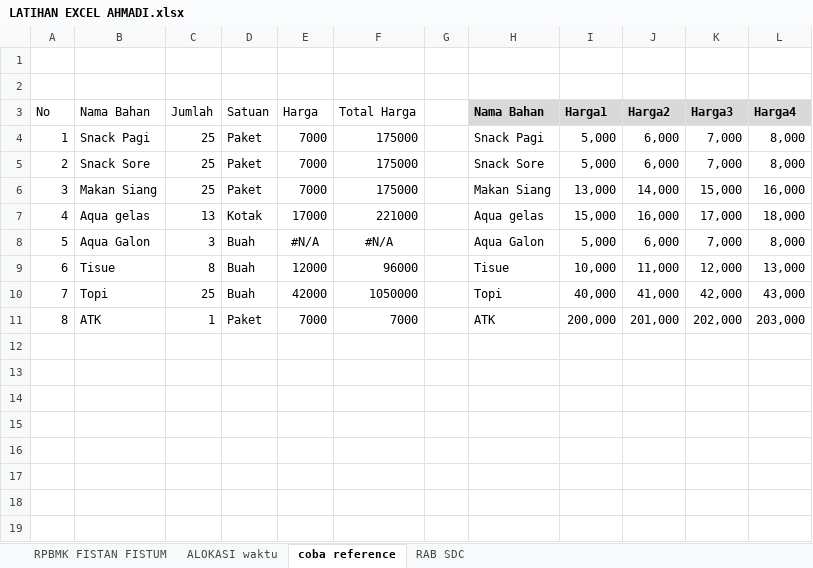
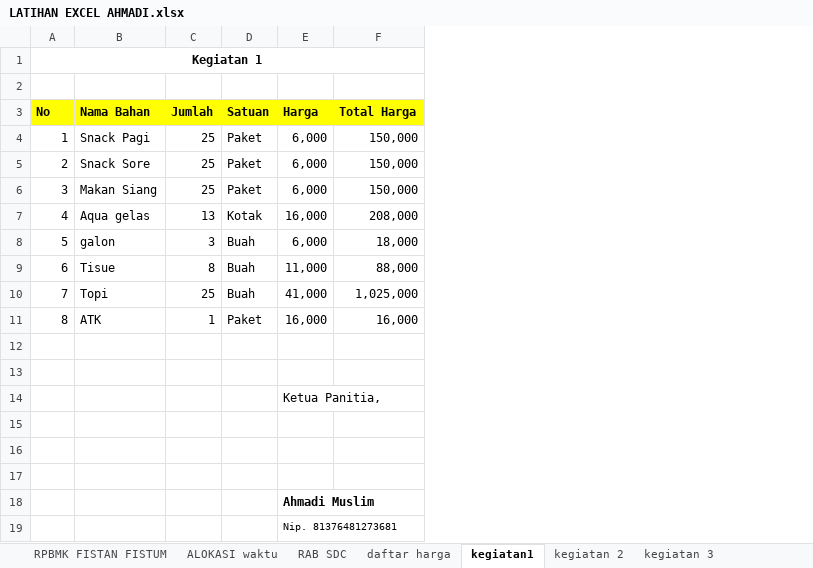
Before and after one commit to abangmuslim/MATERIALPRAKERIN, an Excel workbook: LATIHAN EXCEL AHMADI.xlsx, sheet kegiatan1, drawn as a sheet; values as stored, in another font and other column widths than the file's, no borders; removed rows and columns are numbered as before the commit, all else as after; the diff names each change by its address in the sheet, - before the commit and + after, or states it on an @@ line.

Commit message:
menambah daftar nilai di Hlookup

```diff
--- a/LATIHAN EXCEL AHMADI.xlsx (sheet kegiatan1)
+++ b/LATIHAN EXCEL AHMADI.xlsx (sheet kegiatan1)
-sheet tab: coba reference
+sheet tab: kegiatan1
+sheet tab: daftar harga
+sheet tab: kegiatan 2
+sheet tab: kegiatan 3
@@ sheet tab order changed: RPBMK FISTAN FISTUM | ALOKASI waktu | RAB SDC | daftar harga | kegiatan1 | kegiatan 2 | kegiatan 3 @@
-column G, empty
-column H (Nama Bahan), rows 4-7: Snack Pagi | Snack Sore | Makan Siang | Aqua gelas; rows 9-11: Tisue | Topi | ATK
-column I (Harga1), rows 4-7: 5,000 | 5,000 | 13,000 | 15,000; rows 9-11: 10,000 | 40,000 | 200,000
-column J (Harga2), rows 4-7: 6,000 | 6,000 | 14,000 | 16,000; rows 9-11: 11,000 | 41,000 | 201,000
-column K (Harga3), rows 4-7: 7,000 | 7,000 | 15,000 | 17,000; rows 9-11: 12,000 | 42,000 | 202,000
-column L (Harga4), rows 4-7: 8,000 | 8,000 | 16,000 | 18,000; rows 9-11: 13,000 | 43,000 | 203,000
@@ column A (No) renumbered in row 1 @@
+A1:F1 merged
@@ A3:F3 fill: none → #FFFF00, bold: off → on @@
-E4:E6 (Harga): 7000
+E4:E6 (Harga): 6,000
-F4:F6 (Total Harga): 175000
+F4:F6 (Total Harga): 150,000
-E7 (Harga): 17000
+E7 (Harga): 16,000
-F7 (Total Harga): 221000
+F7 (Total Harga): 208,000
-row 8: 5 | Aqua Galon | 3 | Buah | #N/A | #N/A |  | Aqua Galon | 5,000 | 6,000 | 7,000 | 8,000
+row 8: 5 | galon | 3 | Buah | 6,000 | 18,000
-E9 (Harga): 12000
+E9 (Harga): 11,000
-F9 (Total Harga): 96000
+F9 (Total Harga): 88,000
-E10 (Harga): 42000
+E10 (Harga): 41,000
-F10 (Total Harga): 1050000
+F10 (Total Harga): 1,025,000
-E11 (Harga): 7000
+E11 (Harga): 16,000
-F11 (Total Harga): 7000
+F11 (Total Harga): 16,000
+row 12: (empty)
+row 13: (empty)
+row 14:  |  |  |  | Ketua Panitia,
+row 15: (empty)
+row 16: (empty)
+row 17: (empty)
+row 18:  |  |  |  | Ahmadi Muslim
+row 19:  |  |  |  | Nip. 81376481273681
```
Also changed, not shown: sheet ALOKASI waktu, other sheet tabs.
